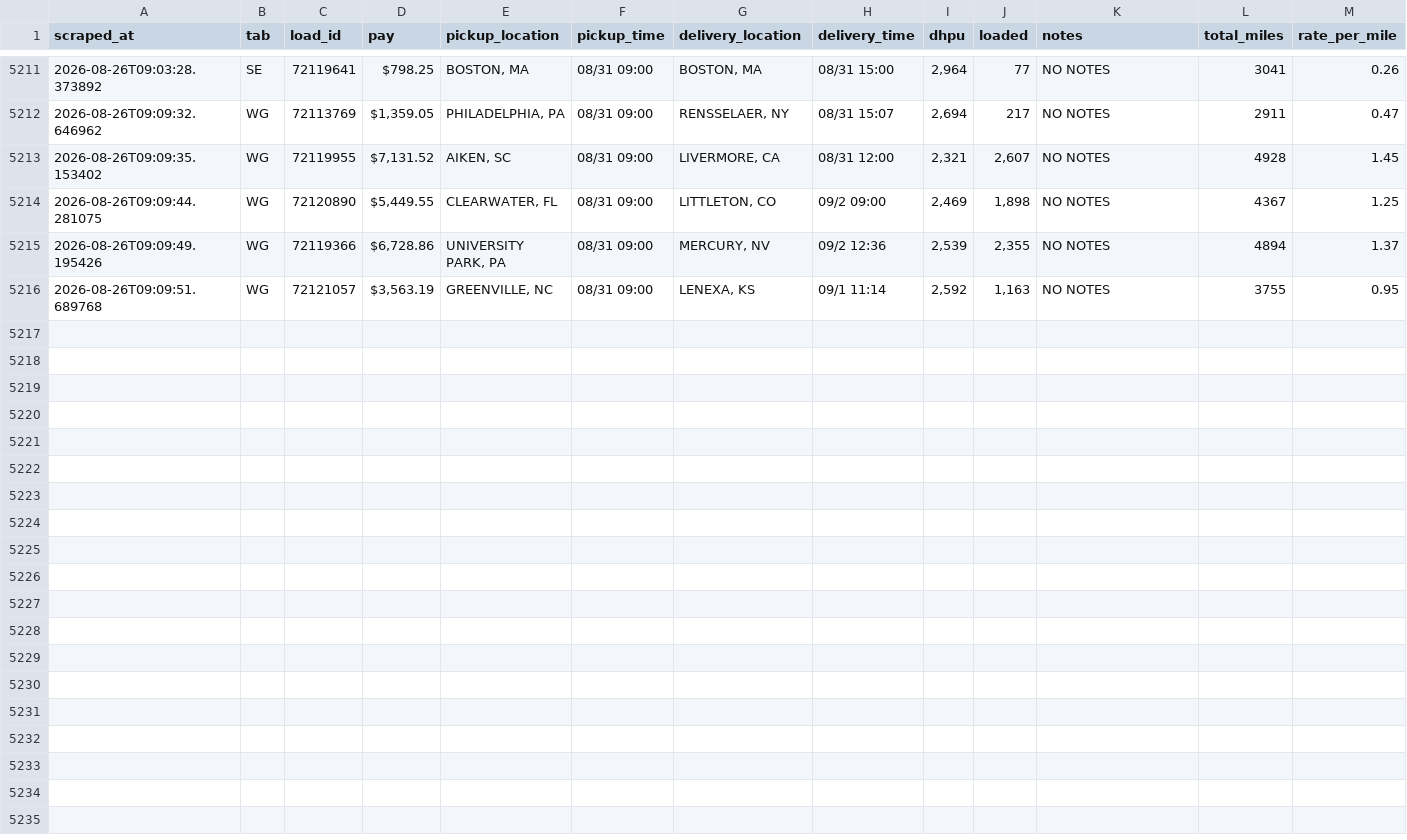
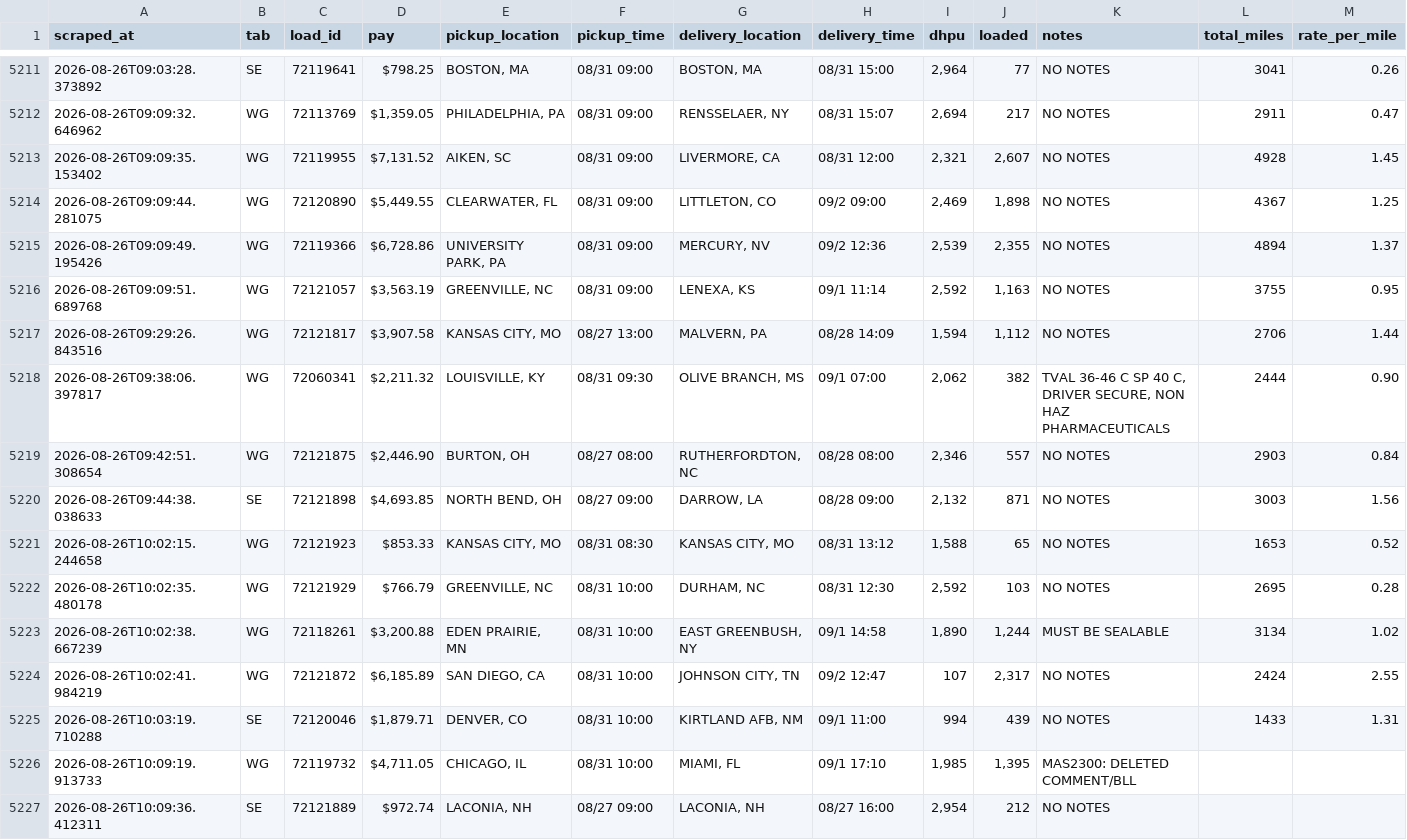
Before and after one commit to Load-board/dbexpedited-policies, a CSV file: data/loadboard_sheet1.csv, drawn as a sheet; only a part is shown, gaps mark what is left out; rows hold the shown columns only; the diff names each change by its address in the sheet, - before the commit and + after, or states it on an @@ line.

Commit message:
Auto-update data/loadboard_sheet1.csv (2026-08-26T14:09:47.876Z)

```diff
--- a/data/loadboard_sheet1.csv
+++ b/data/loadboard_sheet1.csv
+row 5217: 2026-08-26T09:29:26.843516 | WG | 72121817 | $3,907.58 | KANSAS CITY, MO | 08/27 13:00 | MALVERN, PA | 08/28 14:09 | 1,594 | 1,112 | NO NOTES | 2706 | 1.44
+row 5218: 2026-08-26T09:38:06.397817 | WG | 72060341 | $2,211.32 | LOUISVILLE, KY | 08/31 09:30 | OLIVE BRANCH, MS | 09/1 07:00 | 2,062 | 382 | TVAL 36-46 C SP 40 C, DRIVER SECURE, NON HAZ PHARMACEUTICALS | 2444 | 0.90
+row 5219: 2026-08-26T09:42:51.308654 | WG | 72121875 | $2,446.90 | BURTON, OH | 08/27 08:00 | RUTHERFORDTON, NC | 08/28 08:00 | 2,346 | 557 | NO NOTES | 2903 | 0.84
+row 5220: 2026-08-26T09:44:38.038633 | SE | 72121898 | $4,693.85 | NORTH BEND, OH | 08/27 09:00 | DARROW, LA | 08/28 09:00 | 2,132 | 871 | NO NOTES | 3003 | 1.56
+row 5221: 2026-08-26T10:02:15.244658 | WG | 72121923 | $853.33 | KANSAS CITY, MO | 08/31 08:30 | KANSAS CITY, MO | 08/31 13:12 | 1,588 | 65 | NO NOTES | 1653 | 0.52
+row 5222: 2026-08-26T10:02:35.480178 | WG | 72121929 | $766.79 | GREENVILLE, NC | 08/31 10:00 | DURHAM, NC | 08/31 12:30 | 2,592 | 103 | NO NOTES | 2695 | 0.28
+row 5223: 2026-08-26T10:02:38.667239 | WG | 72118261 | $3,200.88 | EDEN PRAIRIE, MN | 08/31 10:00 | EAST GREENBUSH, NY | 09/1 14:58 | 1,890 | 1,244 | MUST BE SEALABLE | 3134 | 1.02
+row 5224: 2026-08-26T10:02:41.984219 | WG | 72121872 | $6,185.89 | SAN DIEGO, CA | 08/31 10:00 | JOHNSON CITY, TN | 09/2 12:47 | 107 | 2,317 | NO NOTES | 2424 | 2.55
+row 5225: 2026-08-26T10:03:19.710288 | SE | 72120046 | $1,879.71 | DENVER, CO | 08/31 10:00 | KIRTLAND AFB, NM | 09/1 11:00 | 994 | 439 | NO NOTES | 1433 | 1.31
+row 5226: 2026-08-26T10:09:19.913733 | WG | 72119732 | $4,711.05 | CHICAGO, IL | 08/31 10:00 | MIAMI, FL | 09/1 17:10 | 1,985 | 1,395 | MAS2300: DELETED COMMENT/BLL
+row 5227: 2026-08-26T10:09:36.412311 | SE | 72121889 | $972.74 | LACONIA, NH | 08/27 09:00 | LACONIA, NH | 08/27 16:00 | 2,954 | 212 | NO NOTES
```
